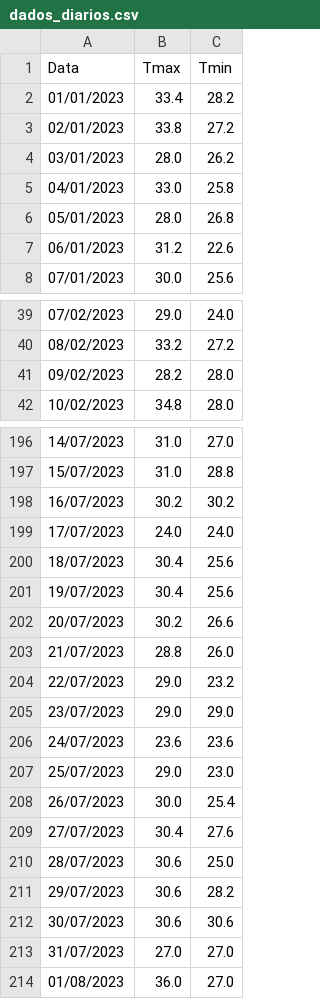
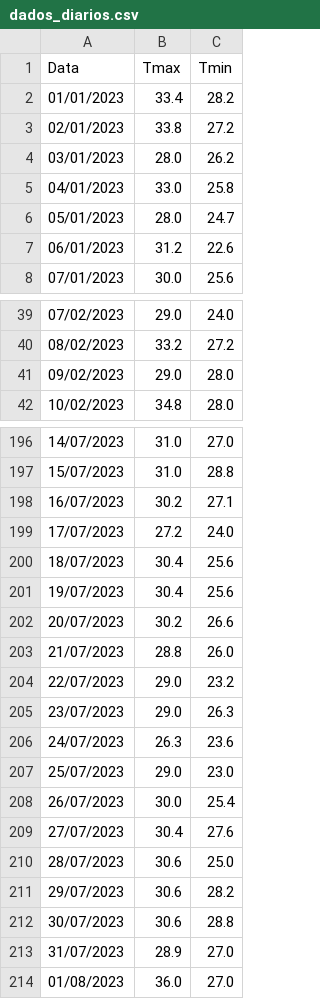
Before and after one commit to Matheus-Maia/RiceGuard, a CSV file: preprocessed/dados_diarios.csv, drawn as a sheet; only a part is shown, gaps mark what is left out; the diff covers the shown part only.

```diff
--- a/preprocessed/dados_diarios.csv
+++ b/preprocessed/dados_diarios.csv
@@ -5,3 +5,3 @@ Data;Tmax;Tmin
 04/01/2023;33.0;25.8
-05/01/2023;28.0;26.8
+05/01/2023;28.0;24.7
 06/01/2023;31.2;22.6
@@ -40,3 +40,3 @@ Data;Tmax;Tmin
 08/02/2023;33.2;27.2
-09/02/2023;28.2;28.0
+09/02/2023;29.0;28.0
 10/02/2023;34.8;28.0
@@ -197,4 +197,4 @@ Data;Tmax;Tmin
 15/07/2023;31.0;28.8
-16/07/2023;30.2;30.2
-17/07/2023;24.0;24.0
+16/07/2023;30.2;27.1
+17/07/2023;27.2;24.0
 18/07/2023;30.4;25.6
@@ -204,4 +204,4 @@ Data;Tmax;Tmin
 22/07/2023;29.0;23.2
-23/07/2023;29.0;29.0
-24/07/2023;23.6;23.6
+23/07/2023;29.0;26.3
+24/07/2023;26.3;23.6
 25/07/2023;29.0;23.0
@@ -211,4 +211,4 @@ Data;Tmax;Tmin
 29/07/2023;30.6;28.2
-30/07/2023;30.6;30.6
-31/07/2023;27.0;27.0
+30/07/2023;30.6;28.8
+31/07/2023;28.9;27.0
 01/08/2023;36.0;27.0
```
Also changed, not shown: 24 added rows and 23 edited cells elsewhere in this file, processados/analise_detalhada.csv, 2 other files.
